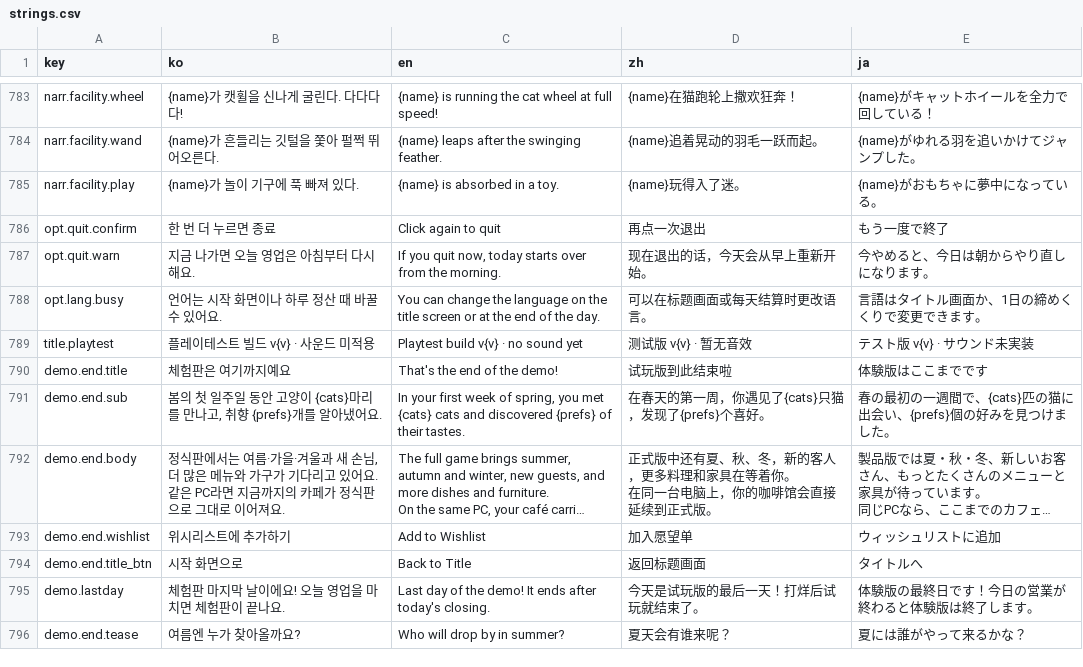
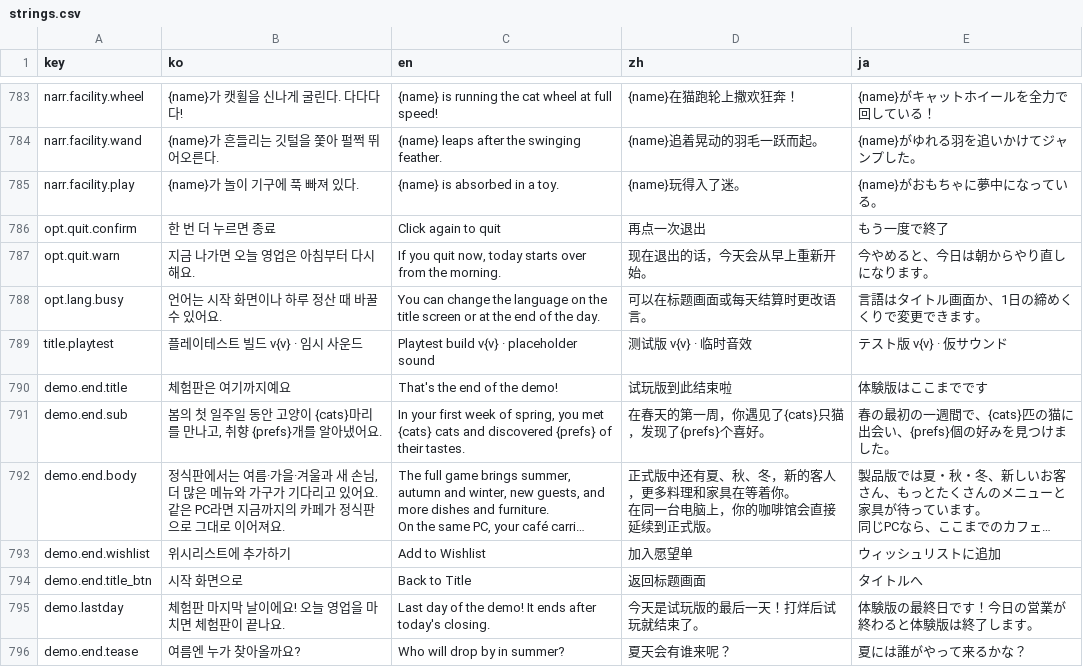
Before and after one commit to EssentialHwan/EssentialHwan, a CSV file: 여기까페냐옹/UnityProject/Assets/Localization/strings.csv, drawn as a sheet; only a part is shown, gaps mark what is left out; long unchanged cells end in ….

```diff
--- a/여기까페냐옹/UnityProject/Assets/Localization/strings.csv
+++ b/여기까페냐옹/UnityProject/Assets/Localization/strings.csv
@@ -848,3 +848,3 @@ opt.quit.warn,지금 나가면 오늘 영업은 아침부터 다시 해요.,"If
 opt.lang.busy,언어는 시작 화면이나 하루 정산 때 바꿀 수 있어요.,You can change the language on the title screen or at the end of the day.,可以在标题画面或每天结算时更改语言。,言語はタイトル画面か、1日の締めくくりで変更できます。
-title.playtest,플레이테스트 빌드 v{v} · 사운드 미적용,Playtest build v{v} · no sound yet,测试版 v{v} · 暂无音效,テスト版 v{v} · サウンド未実装
+title.playtest,플레이테스트 빌드 v{v} · 임시 사운드,Playtest build v{v} · placeholder sound,测试版 v{v} · 临时音效,テスト版 v{v} · 仮サウンド
 demo.end.title,체험판은 여기까지예요,That's the end of the demo!,试玩版到此结束啦,体験版はここまでです
```
Also changed, not shown: 여기까페냐옹/UnityProject/Assets/Resources/strings.csv, 3 other files.
